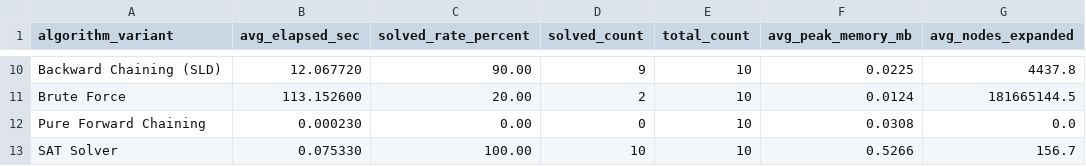
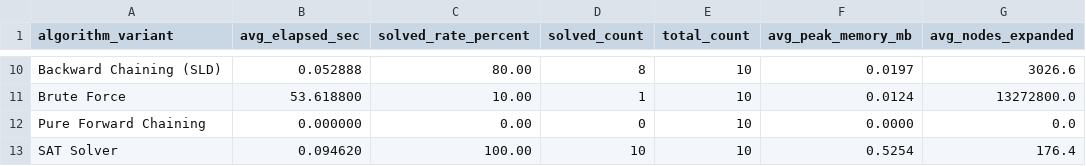
Before and after one commit to Harkone22-12/Futoshiki, a CSV file: Source/Outputs/benchmark-chart-summary.csv, drawn as a sheet; only a part is shown, gaps mark what is left out; the diff covers the shown part only; the diff names each change by its address in the sheet, - before the commit and + after, or states it on an @@ line.

```diff
--- a/Source/Outputs/benchmark-chart-summary.csv
+++ b/Source/Outputs/benchmark-chart-summary.csv
-B10 (avg_elapsed_sec): 12.067720
+B10 (avg_elapsed_sec): 0.052888
-C10 (solved_rate_percent): 90.00
+C10 (solved_rate_percent): 80.00
-D10 (solved_count): 9
+D10 (solved_count): 8
-F10 (avg_peak_memory_mb): 0.0225
+F10 (avg_peak_memory_mb): 0.0197
-G10 (avg_nodes_expanded): 4437.8
+G10 (avg_nodes_expanded): 3026.6
-B11 (avg_elapsed_sec): 113.152600
+B11 (avg_elapsed_sec): 53.618800
-C11 (solved_rate_percent): 20.00
+C11 (solved_rate_percent): 10.00
-D11 (solved_count): 2
+D11 (solved_count): 1
-G11 (avg_nodes_expanded): 181665144.5
+G11 (avg_nodes_expanded): 13272800.0
-B12 (avg_elapsed_sec): 0.000230
+B12 (avg_elapsed_sec): 0.000000
-F12 (avg_peak_memory_mb): 0.0308
+F12 (avg_peak_memory_mb): 0.0000
-B13 (avg_elapsed_sec): 0.075330
+B13 (avg_elapsed_sec): 0.094620
-F13 (avg_peak_memory_mb): 0.5266
+F13 (avg_peak_memory_mb): 0.5254
-G13 (avg_nodes_expanded): 156.7
+G13 (avg_nodes_expanded): 176.4
```
Also changed, not shown: 30 edited cells elsewhere in this file, Source/Outputs/benchmark-results.csv, 28 other files.
